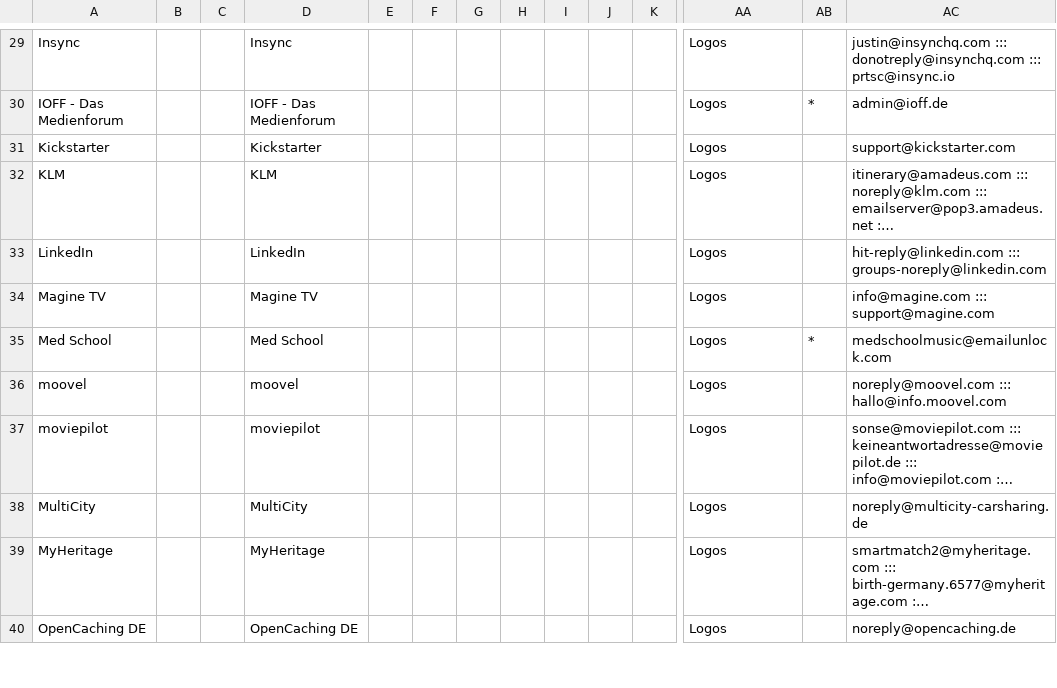
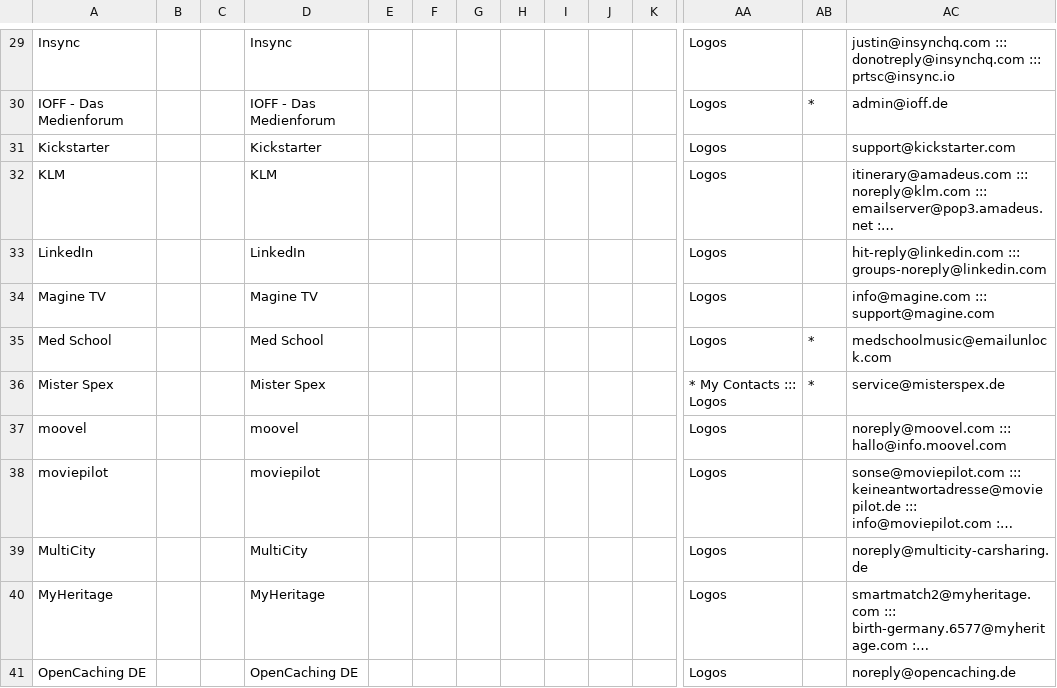
Before and after one commit to mbirth/contacts-logos, a CSV file: noreplies.csv, drawn as a sheet; only a part is shown, gaps mark what is left out; long unchanged cells end in …; rows hold the shown columns only; the diff names each change by its address in the sheet, - before the commit and + after, or states it on an @@ line.

Commit message:
Added Mister Spex.

```diff
--- a/noreplies.csv
+++ b/noreplies.csv
+row 36: Mister Spex |  |  | Mister Spex |  |  |  |  |  |  |  | * My Contacts ::: Logos | * | service@misterspex.de
```
Also changed, not shown: 1 other file.
